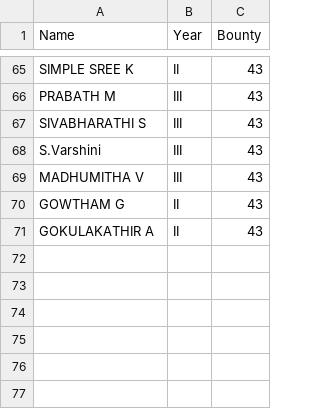
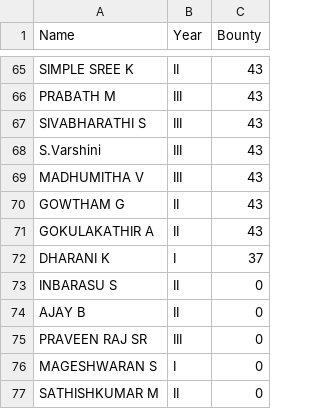
Before and after one commit to PavanCodes05/ai-nexus-temp-leaderboard, a CSV file: bounties.csv, drawn as a sheet; only a part is shown, gaps mark what is left out.

Commit message:
chore: add new members

```diff
--- a/bounties.csv
+++ b/bounties.csv
@@ -71 +71,7 @@ GOWTHAM G,II,43
 GOKULAKATHIR A,II,43
+DHARANI K,I,37
+INBARASU S,II,0
+AJAY B,II,0
+PRAVEEN RAJ SR,III,0
+MAGESHWARAN S,I,0
+SATHISHKUMAR M,II,0
```
